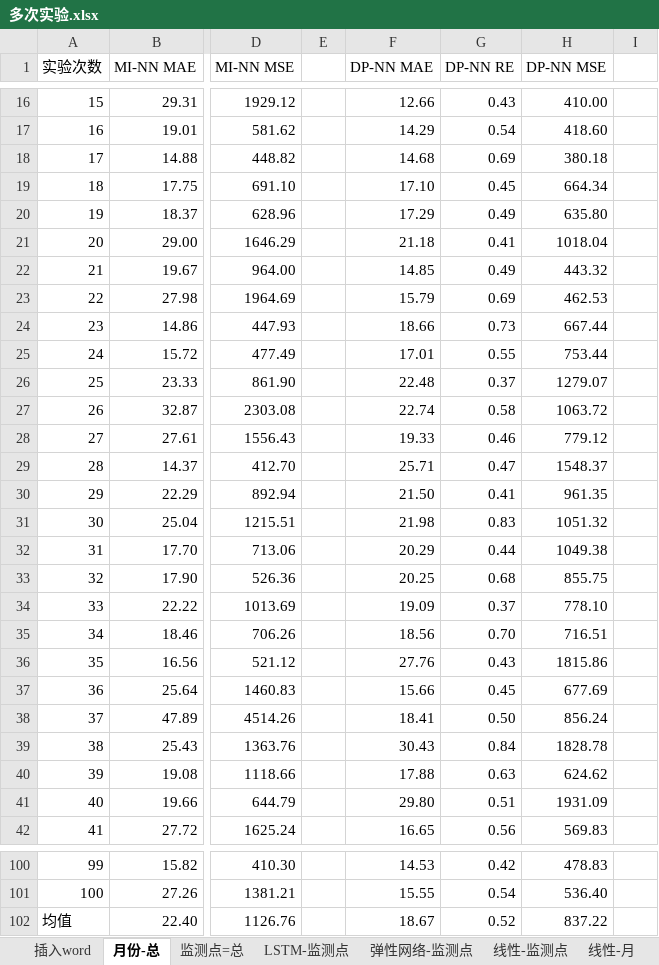
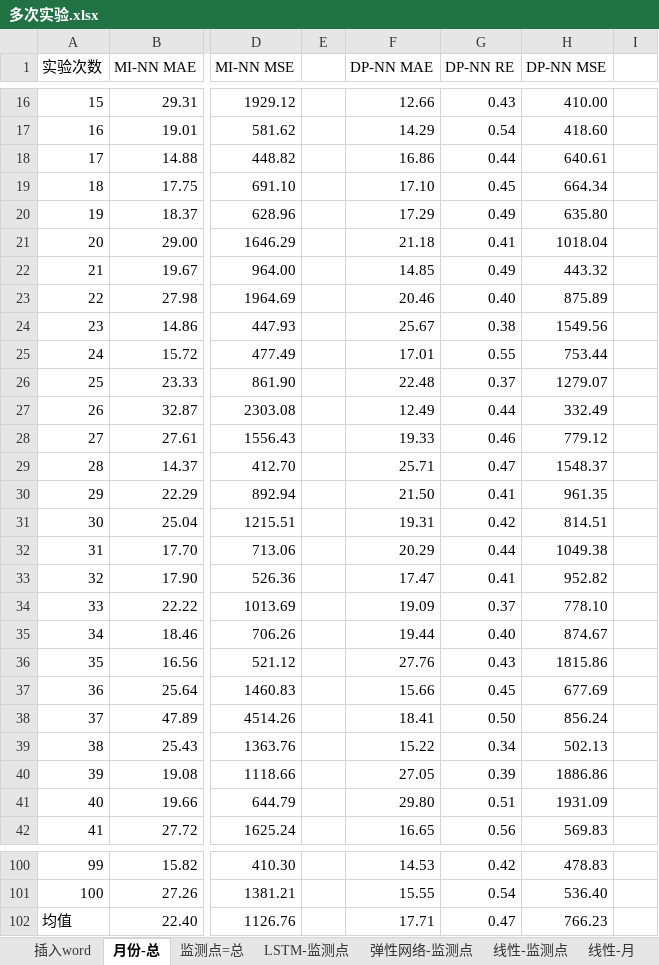
Before and after one commit to code12ab/AOD-PM2.5, an Excel workbook: 各个子模块/模型模块/多次实验.xlsx, sheet 月份-总, drawn as a sheet; only a part is shown, gaps mark what is left out; values as stored, in another font and other column widths than the file's, no borders; the diff covers the shown part only; the diff names each change by its address in the sheet, - before the commit and + after, or states it on an @@ line.

```diff
--- a/各个子模块/模型模块/多次实验.xlsx (sheet 月份-总)
+++ b/各个子模块/模型模块/多次实验.xlsx (sheet 月份-总)
-F18 (DP-NN MAE): 14.68
+F18 (DP-NN MAE): 16.86
-G18 (DP-NN RE): 0.69
+G18 (DP-NN RE): 0.44
-H18 (DP-NN MSE): 380.18
+H18 (DP-NN MSE): 640.61
-F23 (DP-NN MAE): 15.79
+F23 (DP-NN MAE): 20.46
-G23 (DP-NN RE): 0.69
+G23 (DP-NN RE): 0.40
-H23 (DP-NN MSE): 462.53
+H23 (DP-NN MSE): 875.89
-F24 (DP-NN MAE): 18.66
+F24 (DP-NN MAE): 25.67
-G24 (DP-NN RE): 0.73
+G24 (DP-NN RE): 0.38
-H24 (DP-NN MSE): 667.44
+H24 (DP-NN MSE): 1549.56
-F27 (DP-NN MAE): 22.74
+F27 (DP-NN MAE): 12.49
-G27 (DP-NN RE): 0.58
+G27 (DP-NN RE): 0.44
-H27 (DP-NN MSE): 1063.72
+H27 (DP-NN MSE): 332.49
-F31 (DP-NN MAE): 21.98
+F31 (DP-NN MAE): 19.31
-G31 (DP-NN RE): 0.83
+G31 (DP-NN RE): 0.42
-H31 (DP-NN MSE): 1051.32
+H31 (DP-NN MSE): 814.51
-F33 (DP-NN MAE): 20.25
+F33 (DP-NN MAE): 17.47
-G33 (DP-NN RE): 0.68
+G33 (DP-NN RE): 0.41
-H33 (DP-NN MSE): 855.75
+H33 (DP-NN MSE): 952.82
-F35 (DP-NN MAE): 18.56
+F35 (DP-NN MAE): 19.44
-G35 (DP-NN RE): 0.70
+G35 (DP-NN RE): 0.40
-H35 (DP-NN MSE): 716.51
+H35 (DP-NN MSE): 874.67
-F39 (DP-NN MAE): 30.43
+F39 (DP-NN MAE): 15.22
-G39 (DP-NN RE): 0.84
+G39 (DP-NN RE): 0.34
-H39 (DP-NN MSE): 1828.78
+H39 (DP-NN MSE): 502.13
-F40 (DP-NN MAE): 17.88
+F40 (DP-NN MAE): 27.05
-G40 (DP-NN RE): 0.63
+G40 (DP-NN RE): 0.39
-H40 (DP-NN MSE): 624.62
+H40 (DP-NN MSE): 1886.86
-F102 (DP-NN MAE): 18.67
+F102 (DP-NN MAE): 17.71
-G102 (DP-NN RE): 0.52
+G102 (DP-NN RE): 0.47
-H102 (DP-NN MSE): 837.22
+H102 (DP-NN MSE): 766.23
```
Also changed, not shown: 32 edited cells elsewhere in this sheet, sheet 分布式-月份, sheet LSTM-监测点, sheet 插入word, sheet 监测点=总, other sheet tabs, charts or pictures, 各个子模块/模型模块/位置/lstm100_sta.xlsx, 8 other files.
